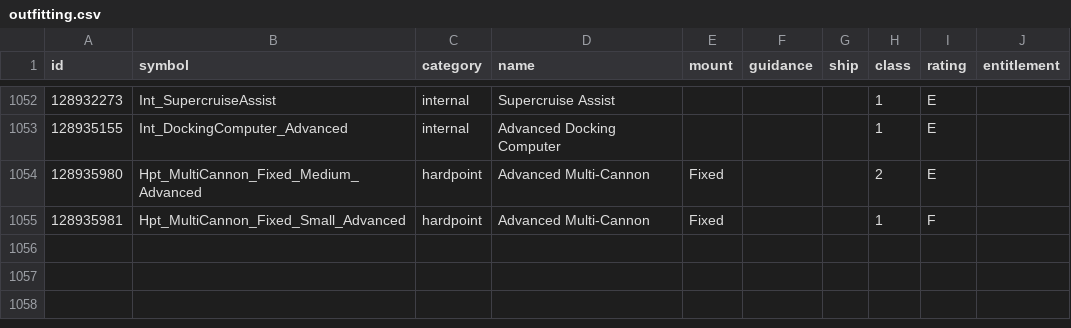
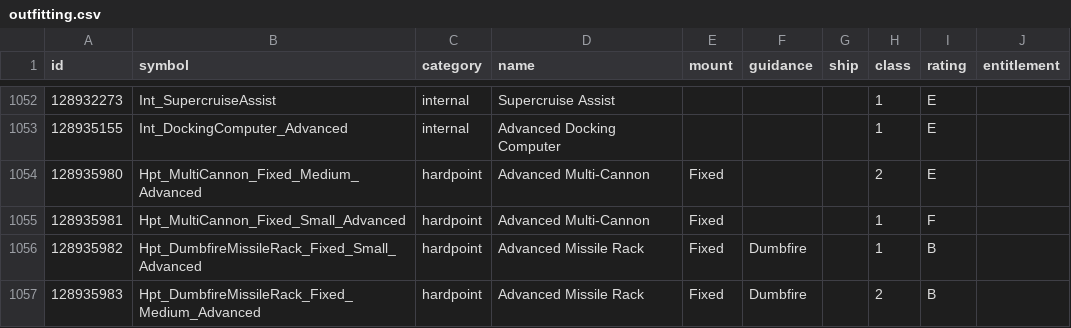
Before and after one commit to EDCD/FDevIDs, a CSV file: outfitting.csv, drawn as a sheet; only a part is shown, gaps mark what is left out; the diff names each change by its address in the sheet, - before the commit and + after, or states it on an @@ line.

```diff
--- a/outfitting.csv
+++ b/outfitting.csv
+row 1056: 128935982 | Hpt_DumbfireMissileRack_Fixed_Small_Advanced | hardpoint | Advanced Missile Rack | Fixed | Dumbfire |  | 1 | B
+row 1057: 128935983 | Hpt_DumbfireMissileRack_Fixed_Medium_Advanced | hardpoint | Advanced Missile Rack | Fixed | Dumbfire |  | 2 | B
```
Also changed, not shown: commodity.csv.
